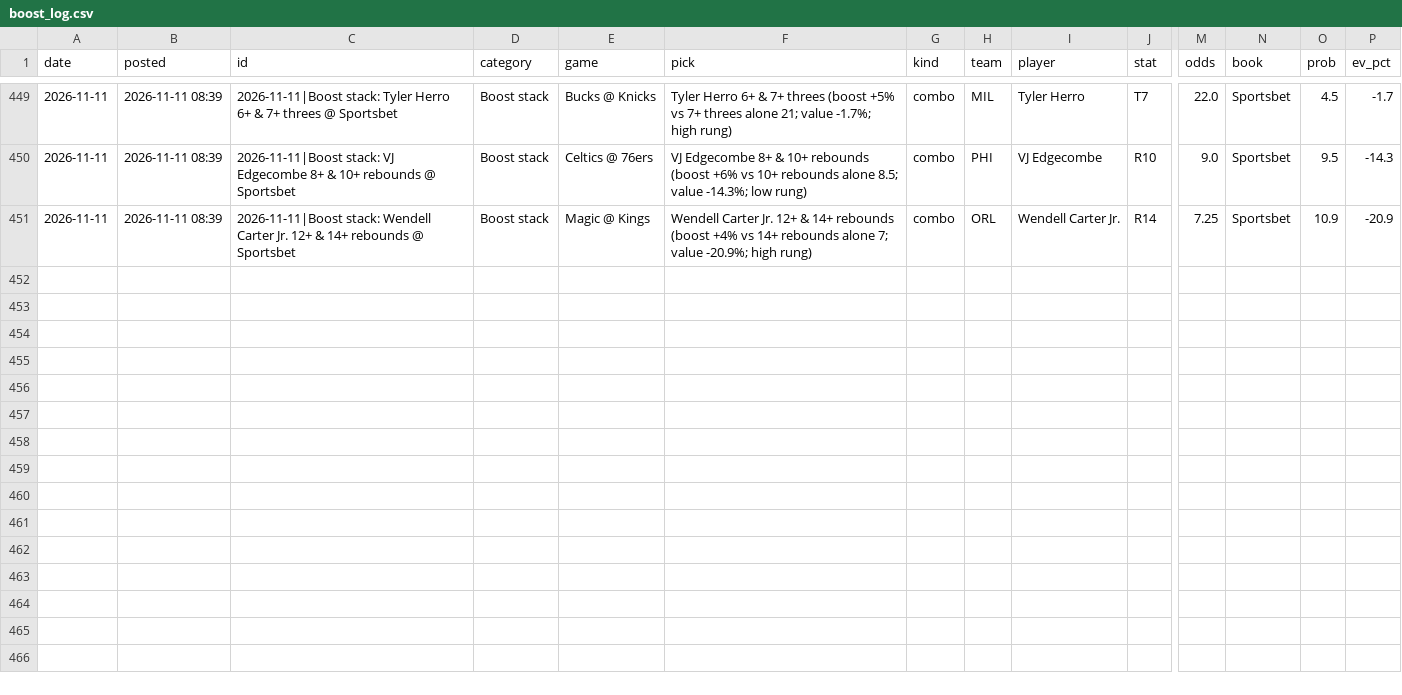
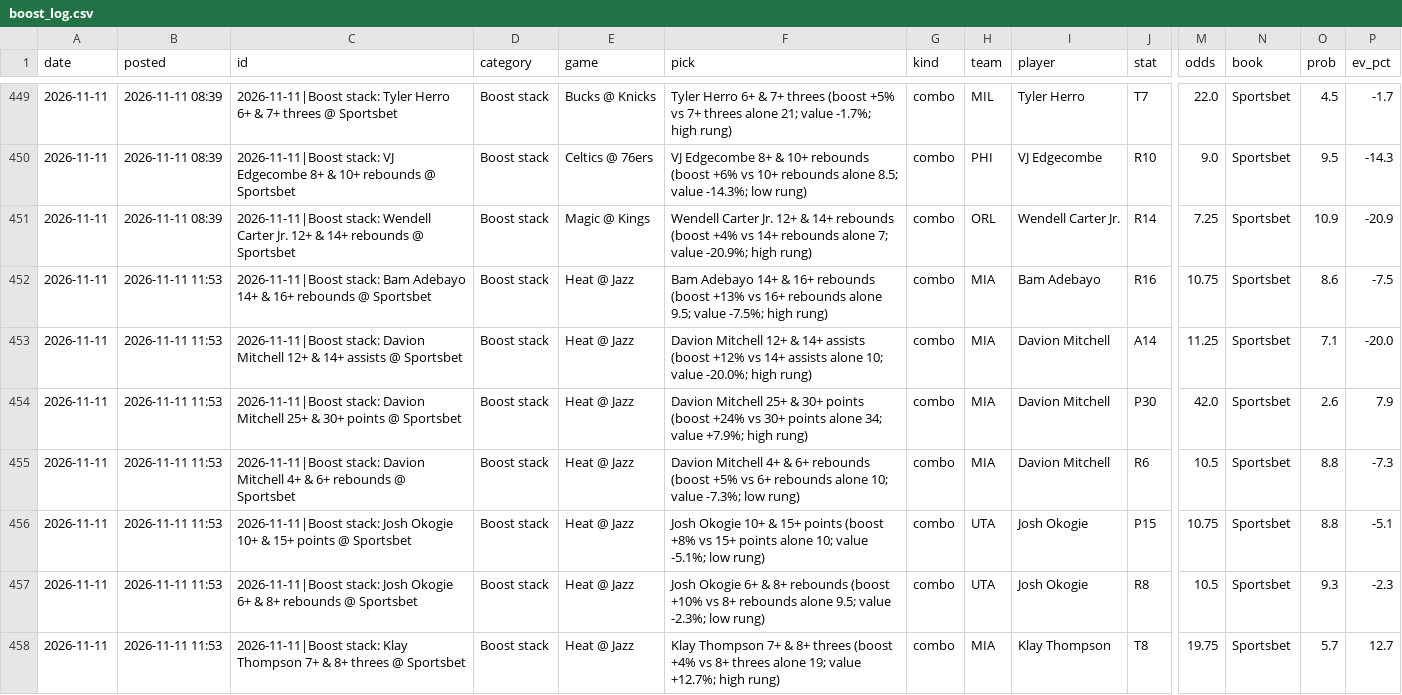
Before and after one commit to andrewkyriacou1993-lang/claudiopunt, a CSV file: research/boost_log.csv, drawn as a sheet; only a part is shown, gaps mark what is left out; rows hold the shown columns only; the diff names each change by its address in the sheet, - before the commit and + after, or states it on an @@ line.

```diff
--- a/research/boost_log.csv
+++ b/research/boost_log.csv
+row 452: 2026-11-11 | 2026-11-11 11:53 | 2026-11-11|Boost stack: Bam Adebayo 14+ & 16+ rebounds @ Sportsbet | Boost stack | Heat @ Jazz | Bam Adebayo 14+ & 16+ rebounds (boost +13% vs 16+ rebounds alone 9.5; value -7.5%; high rung) | combo | MIA | Bam Adebayo | R16 | 10.75 | Sportsbet | 8.6 | -7.5
+row 453: 2026-11-11 | 2026-11-11 11:53 | 2026-11-11|Boost stack: Davion Mitchell 12+ & 14+ assists @ Sportsbet | Boost stack | Heat @ Jazz | Davion Mitchell 12+ & 14+ assists (boost +12% vs 14+ assists alone 10; value -20.0%; high rung) | combo | MIA | Davion Mitchell | A14 | 11.25 | Sportsbet | 7.1 | -20.0
+row 454: 2026-11-11 | 2026-11-11 11:53 | 2026-11-11|Boost stack: Davion Mitchell 25+ & 30+ points @ Sportsbet | Boost stack | Heat @ Jazz | Davion Mitchell 25+ & 30+ points (boost +24% vs 30+ points alone 34; value +7.9%; high rung) | combo | MIA | Davion Mitchell | P30 | 42.0 | Sportsbet | 2.6 | 7.9
+row 455: 2026-11-11 | 2026-11-11 11:53 | 2026-11-11|Boost stack: Davion Mitchell 4+ & 6+ rebounds @ Sportsbet | Boost stack | Heat @ Jazz | Davion Mitchell 4+ & 6+ rebounds (boost +5% vs 6+ rebounds alone 10; value -7.3%; low rung) | combo | MIA | Davion Mitchell | R6 | 10.5 | Sportsbet | 8.8 | -7.3
+row 456: 2026-11-11 | 2026-11-11 11:53 | 2026-11-11|Boost stack: Josh Okogie 10+ & 15+ points @ Sportsbet | Boost stack | Heat @ Jazz | Josh Okogie 10+ & 15+ points (boost +8% vs 15+ points alone 10; value -5.1%; low rung) | combo | UTA | Josh Okogie | P15 | 10.75 | Sportsbet | 8.8 | -5.1
+row 457: 2026-11-11 | 2026-11-11 11:53 | 2026-11-11|Boost stack: Josh Okogie 6+ & 8+ rebounds @ Sportsbet | Boost stack | Heat @ Jazz | Josh Okogie 6+ & 8+ rebounds (boost +10% vs 8+ rebounds alone 9.5; value -2.3%; low rung) | combo | UTA | Josh Okogie | R8 | 10.5 | Sportsbet | 9.3 | -2.3
+row 458: 2026-11-11 | 2026-11-11 11:53 | 2026-11-11|Boost stack: Klay Thompson 7+ & 8+ threes @ Sportsbet | Boost stack | Heat @ Jazz | Klay Thompson 7+ & 8+ threes (boost +4% vs 8+ threes alone 19; value +12.7%; high rung) | combo | MIA | Klay Thompson | T8 | 19.75 | Sportsbet | 5.7 | 12.7
```
Also changed, not shown: 3 other files.
